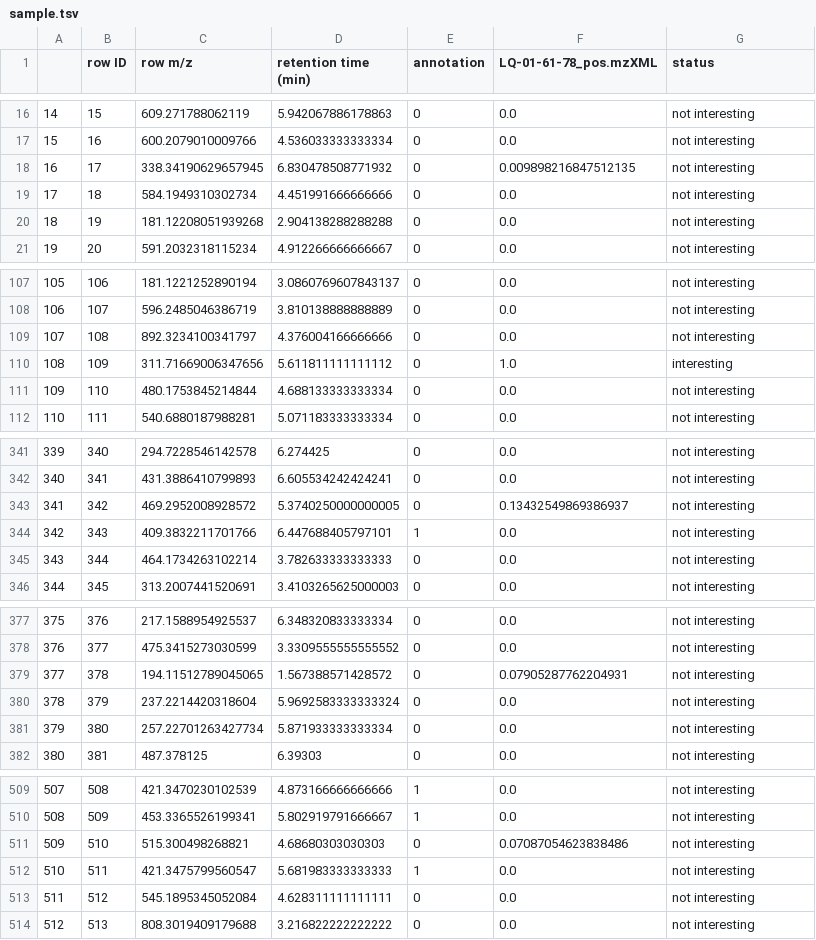
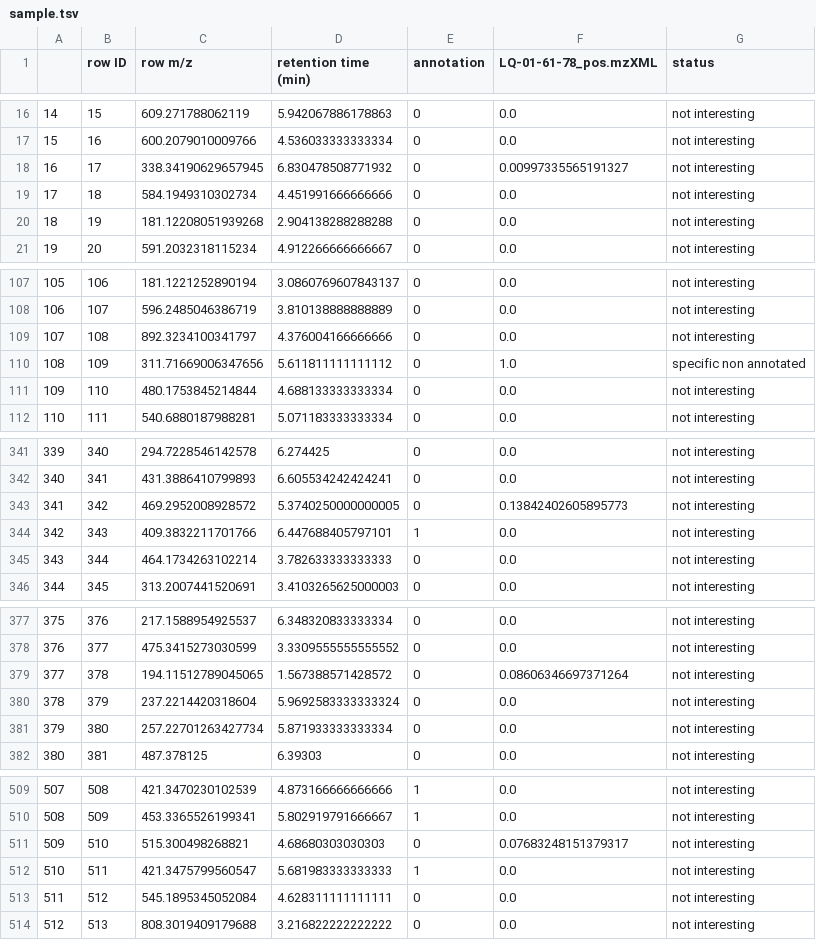
Before and after one commit to luigiquiros/inventa, a TSV file: data_out/sample.tsv, drawn as a sheet; only a part is shown, gaps mark what is left out; the diff covers the shown part only.

```diff
--- a/data_out/sample.tsv
+++ b/data_out/sample.tsv
@@ -17,3 +17,3 @@
 15	16	600.2079010009766	4.536033333333334	0	0.0	not interesting
-16	17	338.34190629657945	6.830478508771932	0	0.009898216847512135	not interesting
+16	17	338.34190629657945	6.830478508771932	0	0.00997335565191327	not interesting
 17	18	584.1949310302734	4.451991666666666	0	0.0	not interesting
@@ -109,3 +109,3 @@
 107	108	892.3234100341797	4.376004166666666	0	0.0	not interesting
-108	109	311.71669006347656	5.611811111111112	0	1.0	interesting
+108	109	311.71669006347656	5.611811111111112	0	1.0	specific non annotated
 109	110	480.1753845214844	4.688133333333334	0	0.0	not interesting
@@ -342,3 +342,3 @@
 340	341	431.3886410799893	6.605534242424241	0	0.0	not interesting
-341	342	469.2952008928572	5.3740250000000005	0	0.13432549869386937	not interesting
+341	342	469.2952008928572	5.3740250000000005	0	0.13842402605895773	not interesting
 342	343	409.3832211701766	6.447688405797101	1	0.0	not interesting
@@ -378,3 +378,3 @@
 376	377	475.3415273030599	3.3309555555555552	0	0.0	not interesting
-377	378	194.11512789045065	1.567388571428572	0	0.07905287762204931	not interesting
+377	378	194.11512789045065	1.567388571428572	0	0.08606346697371264	not interesting
 378	379	237.2214420318604	5.9692583333333324	0	0.0	not interesting
@@ -510,3 +510,3 @@
 508	509	453.3365526199341	5.802919791666667	1	0.0	not interesting
-509	510	515.300498268821	4.68680303030303	0	0.07087054623838486	not interesting
+509	510	515.300498268821	4.68680303030303	0	0.07683248151379317	not interesting
 510	511	421.3475799560547	5.681983333333333	1	0.0	not interesting
```
Also changed, not shown: 54 edited cells elsewhere in this file, 3 other files.
